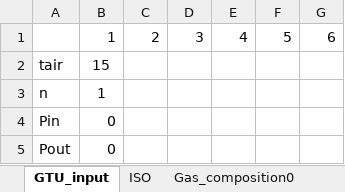
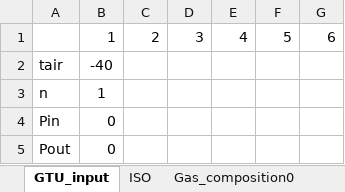
Before and after one commit to maksimovia/GZ, an Excel workbook: input.xlsx, sheet GTU_input, drawn as a sheet; values as stored, in another font and other column widths than the file's, no borders; the diff names each change by its address in the sheet, - before the commit and + after, or states it on an @@ line.

```diff
--- a/input.xlsx (sheet GTU_input)
+++ b/input.xlsx (sheet GTU_input)
-B2: 15
+B2: -40
```
Also changed, not shown: streams.xlsx, Модель ПГУ-220Т.xlsm, 6 other files.
